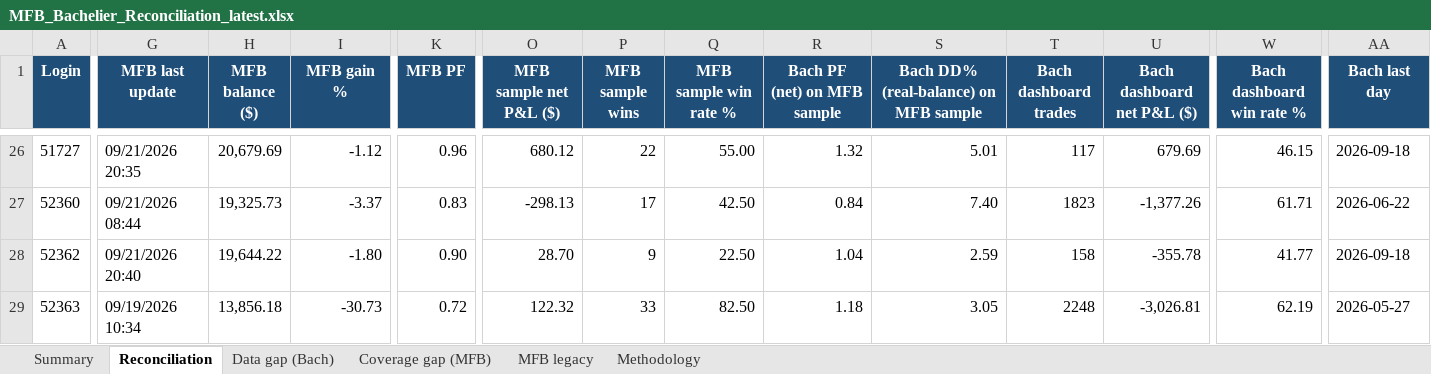
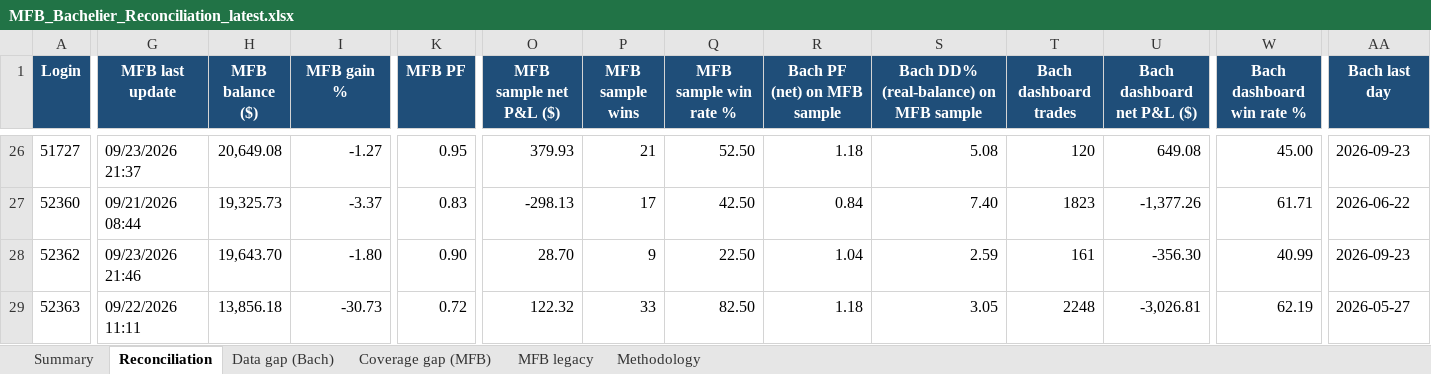
Before and after one commit to TheCryptocrat/bachelier-dashboards, an Excel workbook: MFB_Bachelier_Reconciliation_latest.xlsx, sheet Reconciliation, drawn as a sheet; only a part is shown, gaps mark what is left out; values as stored, in another font and other column widths than the file's, no borders; the diff covers the shown part only; the diff names each change by its address in the sheet, - before the commit and + after, or states it on an @@ line.

Commit message:
Update dashboards — 2026-09-23

```diff
--- a/MFB_Bachelier_Reconciliation_latest.xlsx (sheet Reconciliation)
+++ b/MFB_Bachelier_Reconciliation_latest.xlsx (sheet Reconciliation)
-G26 (MFB last update): 09/21/2026 20:35
+G26 (MFB last update): 09/23/2026 21:37
-H26 (MFB balance ($)): 20,679.69
+H26 (MFB balance ($)): 20,649.08
-I26 (MFB gain %): -1.12
+I26 (MFB gain %): -1.27
-K26 (MFB PF): 0.96
+K26 (MFB PF): 0.95
-O26 (MFB sample net P&L ($)): 680.12
+O26 (MFB sample net P&L ($)): 379.93
-P26 (MFB sample wins): 22
+P26 (MFB sample wins): 21
-Q26 (MFB sample win rate %): 55.00
+Q26 (MFB sample win rate %): 52.50
-R26 (Bach PF (net) on MFB sample): 1.32
+R26 (Bach PF (net) on MFB sample): 1.18
-S26: 5.01
+S26: 5.08
-T26 (Bach dashboard trades): 117
+T26 (Bach dashboard trades): 120
-U26 (Bach dashboard net P&L ($)): 679.69
+U26 (Bach dashboard net P&L ($)): 649.08
-W26 (Bach dashboard win rate %): 46.15
+W26 (Bach dashboard win rate %): 45.00
-AA26 (Bach last day): 2026-09-18
+AA26 (Bach last day): 2026-09-23
-G28 (MFB last update): 09/21/2026 20:40
+G28 (MFB last update): 09/23/2026 21:46
-H28 (MFB balance ($)): 19,644.22
+H28 (MFB balance ($)): 19,643.70
-T28 (Bach dashboard trades): 158
+T28 (Bach dashboard trades): 161
-U28 (Bach dashboard net P&L ($)): -355.78
+U28 (Bach dashboard net P&L ($)): -356.30
-W28 (Bach dashboard win rate %): 41.77
+W28 (Bach dashboard win rate %): 40.99
-AA28 (Bach last day): 2026-09-18
+AA28 (Bach last day): 2026-09-23
-G29 (MFB last update): 09/19/2026 10:34
+G29 (MFB last update): 09/22/2026 11:11
```
Also changed, not shown: 327 edited cells elsewhere in this sheet, sheet MFB legacy, sheet Data gap (Bach), sheet Summary, 6 other files.
